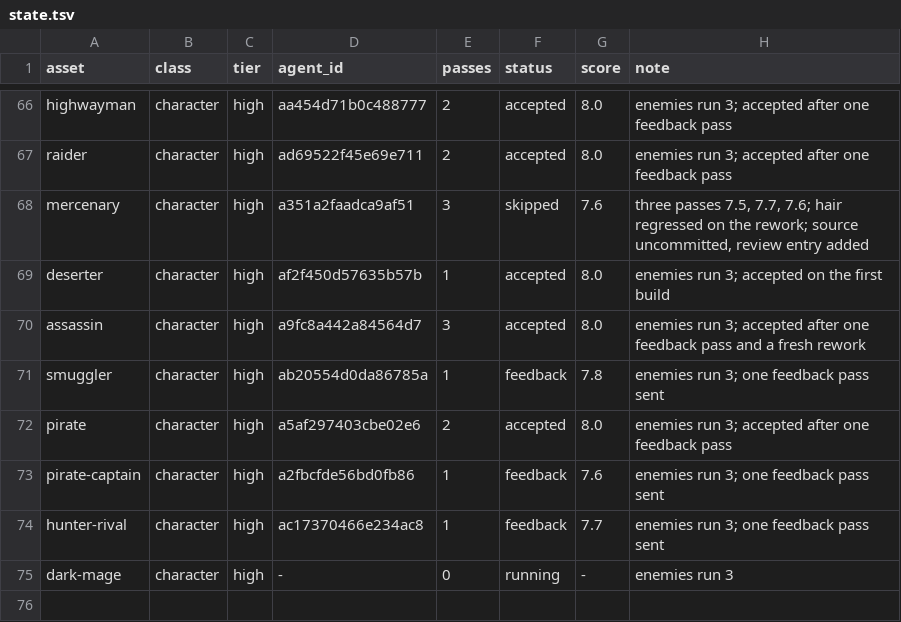
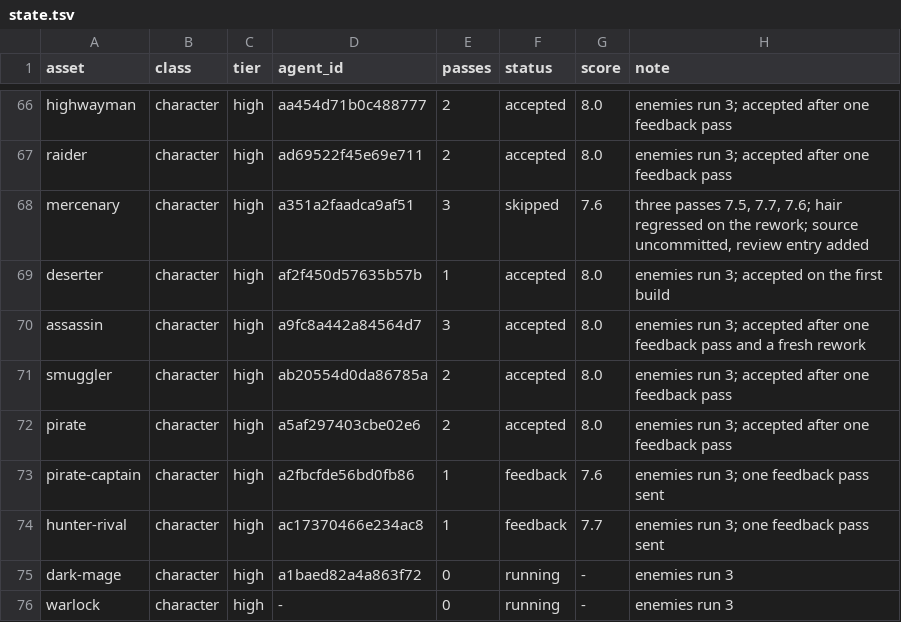
Before and after one commit to bodangren/advantage-forge, a TSV file: bench/sonnet/state.tsv, drawn as a sheet; only a part is shown, gaps mark what is left out.

```diff
--- a/bench/sonnet/state.tsv
+++ b/bench/sonnet/state.tsv
@@ -70,3 +70,3 @@ deserter	character	high	af2f450d57635b57b	1	accepted	8.0	enemies run 3; accepted
 assassin	character	high	a9fc8a442a84564d7	3	accepted	8.0	enemies run 3; accepted after one feedback pass and a fresh rework
-smuggler	character	high	ab20554d0da86785a	1	feedback	7.8	enemies run 3; one feedback pass sent
+smuggler	character	high	ab20554d0da86785a	2	accepted	8.0	enemies run 3; accepted after one feedback pass
 pirate	character	high	a5af297403cbe02e6	2	accepted	8.0	enemies run 3; accepted after one feedback pass
@@ -74,2 +74,3 @@ pirate-captain	character	high	a2fbcfde56bd0fb86	1	feedback	7.6	enemies run 3; on
 hunter-rival	character	high	ac17370466e234ac8	1	feedback	7.7	enemies run 3; one feedback pass sent
-dark-mage	character	high	-	0	running	-	enemies run 3
+dark-mage	character	high	a1baed82a4a863f72	0	running	-	enemies run 3
+warlock	character	high	-	0	running	-	enemies run 3
```
Also changed, not shown: bench/sonnet/log.tsv, 2 other files.
